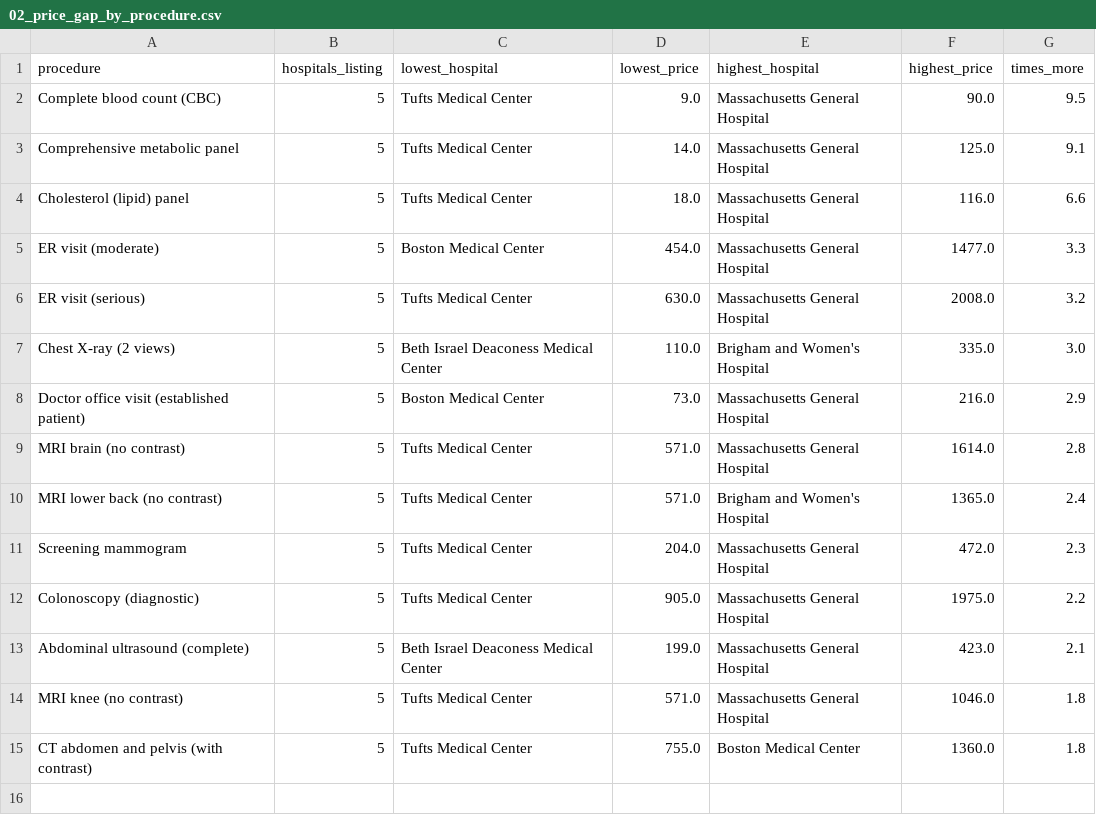
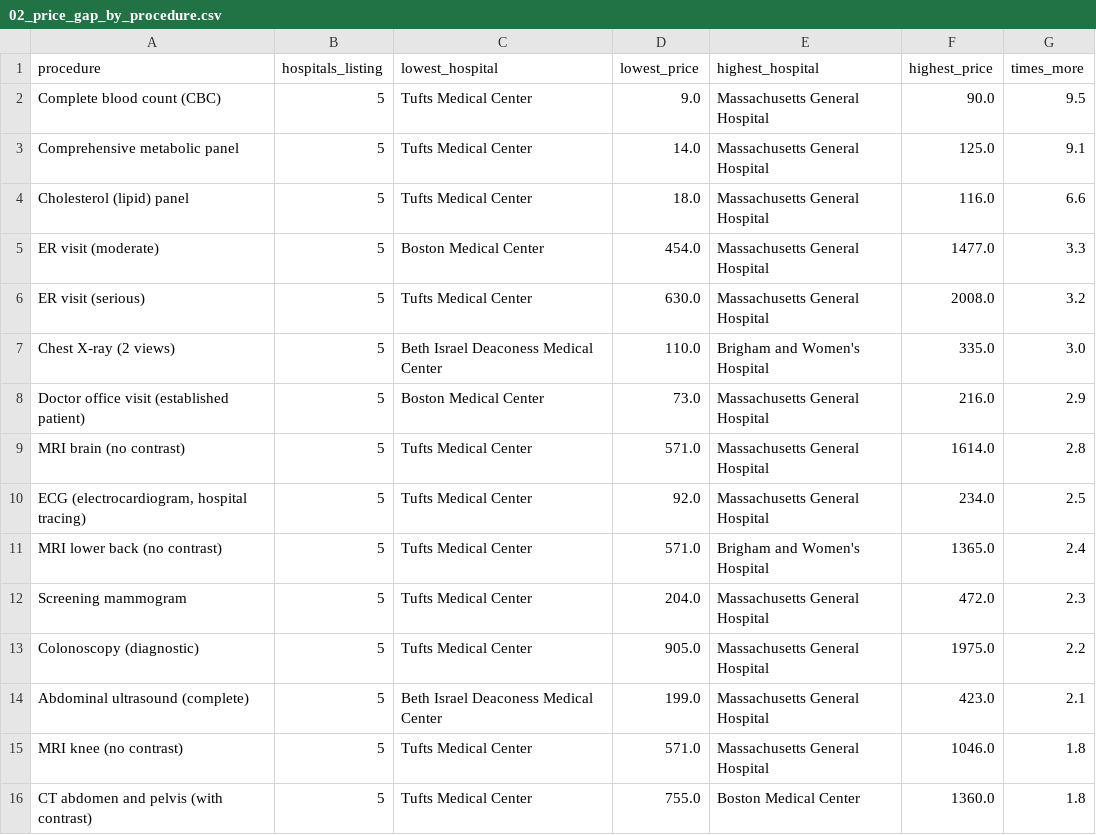
Before and after one commit to Shre0027/boston-hospital-price-explorer, a CSV file: analysis/results/02_price_gap_by_procedure.csv, drawn as a sheet; the diff names each change by its address in the sheet, - before the commit and + after, or states it on an @@ line.

```diff
--- a/analysis/results/02_price_gap_by_procedure.csv
+++ b/analysis/results/02_price_gap_by_procedure.csv
+row 10: ECG (electrocardiogram, hospital tracing) | 5 | Tufts Medical Center | 92.0 | Massachusetts General Hospital | 234.0 | 2.5
```
Also changed, not shown: analysis/results/01_hospital_overview.csv, analysis/results/04_same_insurer_different_hospitals.csv, 16 other files.
